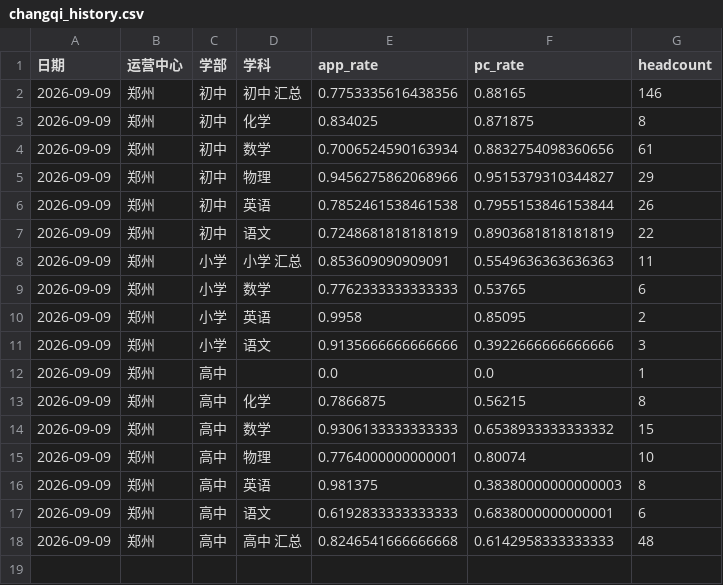
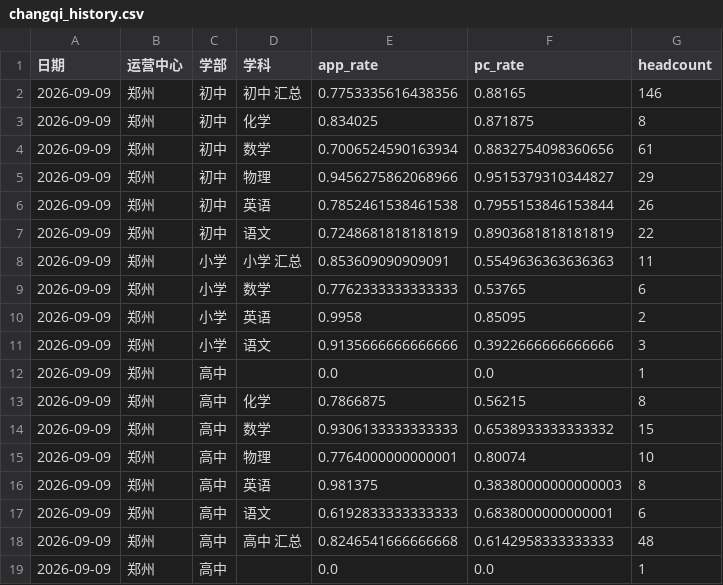
Before and after one commit to zoeyzhou111/fengling-dashboard, a CSV file: changqi_history.csv, drawn as a sheet; the diff names each change by its address in the sheet, - before the commit and + after, or states it on an @@ line.

```diff
--- a/changqi_history.csv
+++ b/changqi_history.csv
+row 19: 2026-09-09 | 郑州 | 高中 |  | 0.0 | 0.0 | 1
```
Also changed, not shown: 3 other files.
